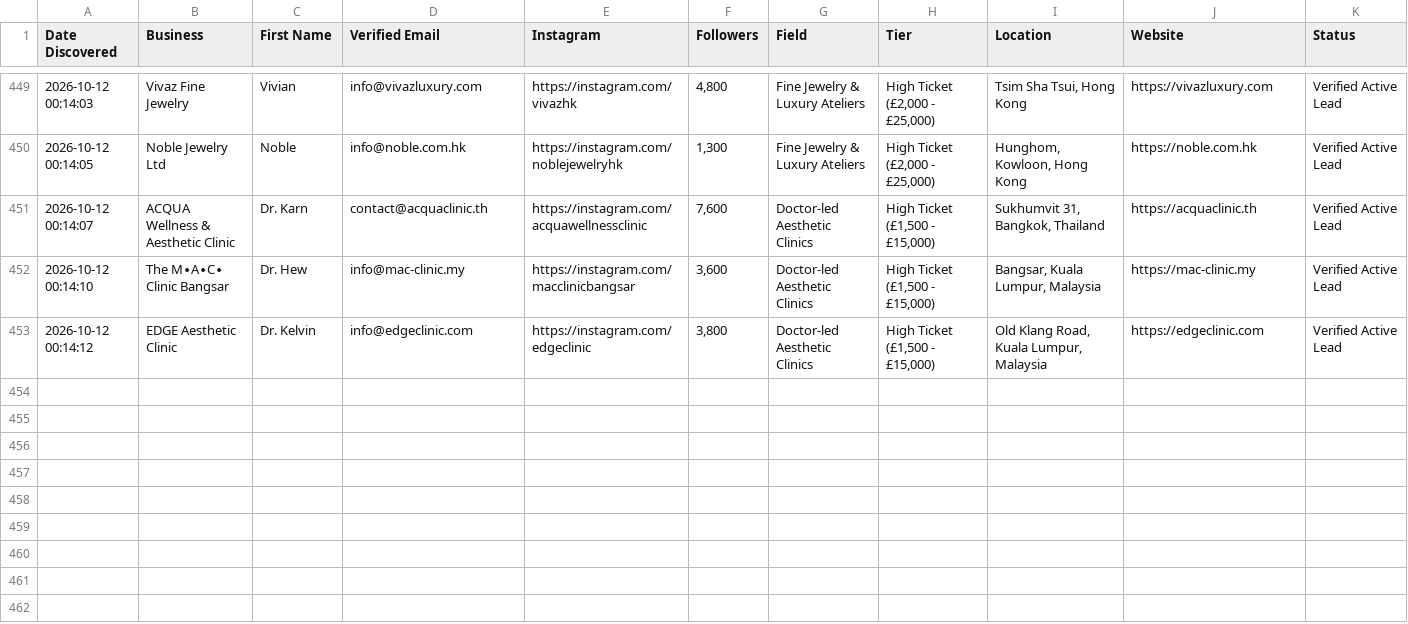
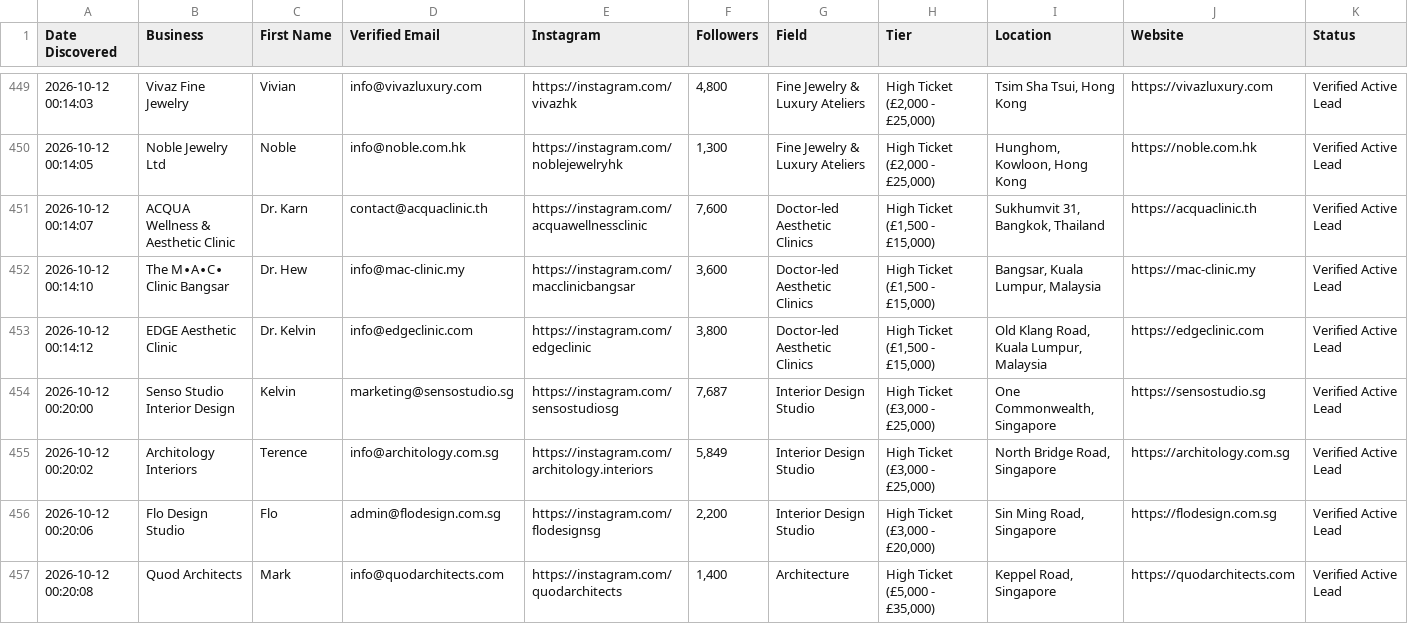
Before and after one commit to japindersinghbhasin-commits/spreadsheet-2-leads, a CSV file: spreadsheet_3_asia_middle_east_leads.csv, drawn as a sheet; only a part is shown, gaps mark what is left out.

Commit message:
Update verified leads to 456 [skip ci]

```diff
--- a/spreadsheet_3_asia_middle_east_leads.csv
+++ b/spreadsheet_3_asia_middle_east_leads.csv
@@ -453 +453,5 @@ Date Discovered,Business,First Name,Verified Email,Instagram,Followers,Field,Tie
 2026-10-12 00:14:12,EDGE Aesthetic Clinic,Dr. Kelvin,info@edgeclinic.com,https://instagram.com/edgeclinic,"3,800",Doctor-led Aesthetic Clinics,"High Ticket (£1,500 - £15,000)","Old Klang Road, Kuala Lumpur, Malaysia",https://edgeclinic.com,Verified Active Lead
+2026-10-12 00:20:00,Senso Studio Interior Design,Kelvin,marketing@sensostudio.sg,https://instagram.com/sensostudiosg,"7,687",Interior Design Studio,"High Ticket (£3,000 - £25,000)","One Commonwealth, Singapore",https://sensostudio.sg,Verified Active Lead
+2026-10-12 00:20:02,Architology Interiors,Terence,info@architology.com.sg,https://instagram.com/architology.interiors,"5,849",Interior Design Studio,"High Ticket (£3,000 - £25,000)","North Bridge Road, Singapore",https://architology.com.sg,Verified Active Lead
+2026-10-12 00:20:06,Flo Design Studio,Flo,admin@flodesign.com.sg,https://instagram.com/flodesignsg,"2,200",Interior Design Studio,"High Ticket (£3,000 - £20,000)","Sin Ming Road, Singapore",https://flodesign.com.sg,Verified Active Lead
+2026-10-12 00:20:08,Quod Architects,Mark,info@quodarchitects.com,https://instagram.com/quodarchitects,"1,400",Architecture,"High Ticket (£5,000 - £35,000)","Keppel Road, Singapore",https://quodarchitects.com,Verified Active Lead
```
